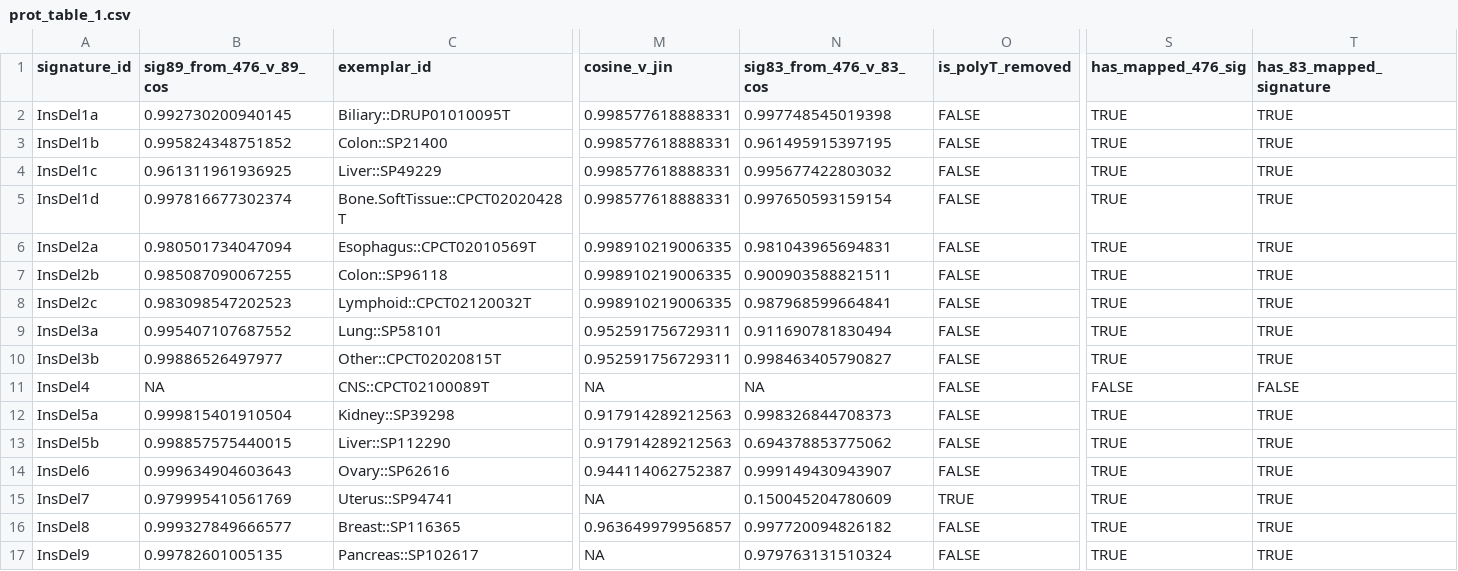
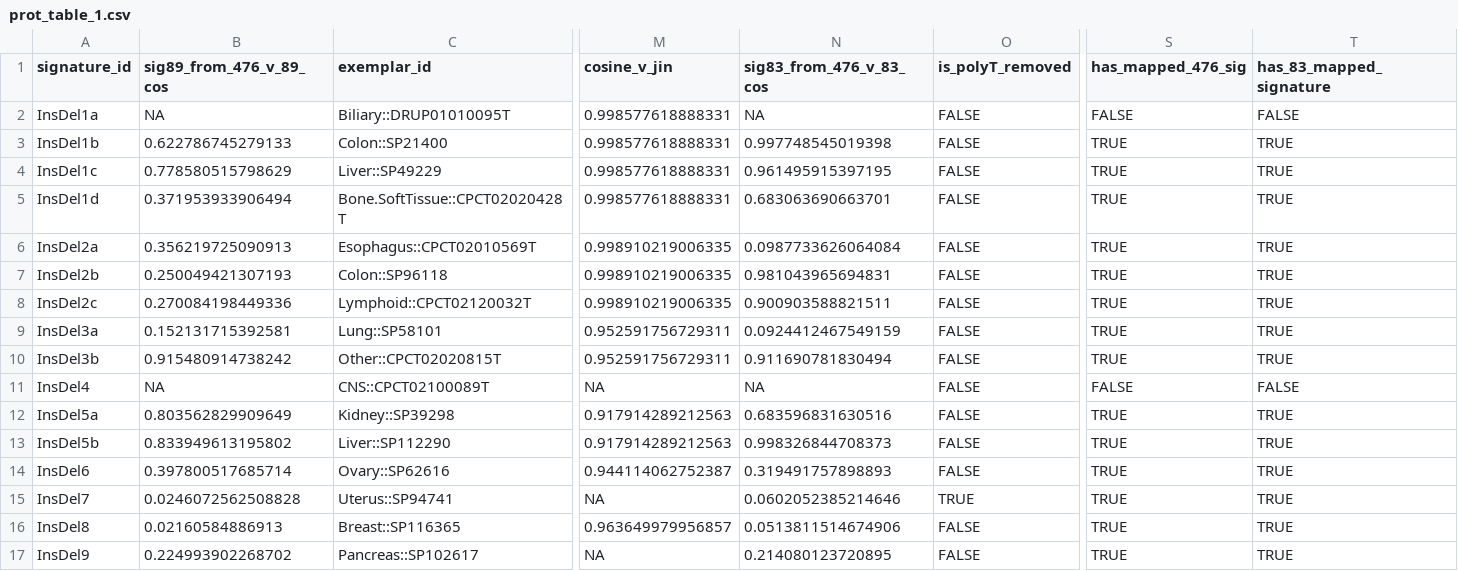
Before and after one commit to liumoLM/Code_Liu_2025, a CSV file: vignette/prot_table_1.csv, drawn as a sheet; only a part is shown, gaps mark what is left out; the diff covers the shown part only; the diff names each change by its address in the sheet, - before the commit and + after, or states it on an @@ line.

```diff
--- a/vignette/prot_table_1.csv
+++ b/vignette/prot_table_1.csv
-B2 (sig89_from_476_v_89_cos): 0.992730200940145
+B2 (sig89_from_476_v_89_cos): NA
-N2 (sig83_from_476_v_83_cos): 0.997748545019398
+N2 (sig83_from_476_v_83_cos): NA
-S2 (has_mapped_476_sig): TRUE
+S2 (has_mapped_476_sig): FALSE
-T2 (has_83_mapped_signature): TRUE
+T2 (has_83_mapped_signature): FALSE
-B3 (sig89_from_476_v_89_cos): 0.995824348751852
+B3 (sig89_from_476_v_89_cos): 0.622786745279133
-N3 (sig83_from_476_v_83_cos): 0.961495915397195
+N3 (sig83_from_476_v_83_cos): 0.997748545019398
-B4 (sig89_from_476_v_89_cos): 0.961311961936925
+B4 (sig89_from_476_v_89_cos): 0.778580515798629
-N4 (sig83_from_476_v_83_cos): 0.995677422803032
+N4 (sig83_from_476_v_83_cos): 0.961495915397195
-B5 (sig89_from_476_v_89_cos): 0.997816677302374
+B5 (sig89_from_476_v_89_cos): 0.371953933906494
-N5 (sig83_from_476_v_83_cos): 0.997650593159154
+N5 (sig83_from_476_v_83_cos): 0.683063690663701
-B6 (sig89_from_476_v_89_cos): 0.980501734047094
+B6 (sig89_from_476_v_89_cos): 0.356219725090913
-N6 (sig83_from_476_v_83_cos): 0.981043965694831
+N6 (sig83_from_476_v_83_cos): 0.0987733626064084
-B7 (sig89_from_476_v_89_cos): 0.985087090067255
+B7 (sig89_from_476_v_89_cos): 0.250049421307193
-N7 (sig83_from_476_v_83_cos): 0.900903588821511
+N7 (sig83_from_476_v_83_cos): 0.981043965694831
-B8 (sig89_from_476_v_89_cos): 0.983098547202523
+B8 (sig89_from_476_v_89_cos): 0.270084198449336
-N8 (sig83_from_476_v_83_cos): 0.987968599664841
+N8 (sig83_from_476_v_83_cos): 0.900903588821511
-B9 (sig89_from_476_v_89_cos): 0.995407107687552
+B9 (sig89_from_476_v_89_cos): 0.152131715392581
-N9 (sig83_from_476_v_83_cos): 0.911690781830494
+N9 (sig83_from_476_v_83_cos): 0.0924412467549159
-B10 (sig89_from_476_v_89_cos): 0.99886526497977
+B10 (sig89_from_476_v_89_cos): 0.915480914738242
-N10 (sig83_from_476_v_83_cos): 0.998463405790827
+N10 (sig83_from_476_v_83_cos): 0.911690781830494
-B12 (sig89_from_476_v_89_cos): 0.999815401910504
+B12 (sig89_from_476_v_89_cos): 0.803562829909649
-N12 (sig83_from_476_v_83_cos): 0.998326844708373
+N12 (sig83_from_476_v_83_cos): 0.683596831630516
-B13 (sig89_from_476_v_89_cos): 0.998857575440015
+B13 (sig89_from_476_v_89_cos): 0.833949613195802
-N13 (sig83_from_476_v_83_cos): 0.694378853775062
+N13 (sig83_from_476_v_83_cos): 0.998326844708373
-B14 (sig89_from_476_v_89_cos): 0.999634904603643
+B14 (sig89_from_476_v_89_cos): 0.397800517685714
-N14 (sig83_from_476_v_83_cos): 0.999149430943907
+N14 (sig83_from_476_v_83_cos): 0.319491757898893
-B15 (sig89_from_476_v_89_cos): 0.979995410561769
+B15 (sig89_from_476_v_89_cos): 0.0246072562508828
-N15 (sig83_from_476_v_83_cos): 0.150045204780609
+N15 (sig83_from_476_v_83_cos): 0.0602052385214646
-B16 (sig89_from_476_v_89_cos): 0.999327849666577
+B16 (sig89_from_476_v_89_cos): 0.02160584886913
-N16 (sig83_from_476_v_83_cos): 0.997720094826182
+N16 (sig83_from_476_v_83_cos): 0.0513811514674906
-B17 (sig89_from_476_v_89_cos): 0.99782601005135
+B17 (sig89_from_476_v_89_cos): 0.224993902268702
-N17 (sig83_from_476_v_83_cos): 0.979763131510324
+N17 (sig83_from_476_v_83_cos): 0.214080123720895
```
Also changed, not shown: 60 edited cells elsewhere in this file, 51 other files.
